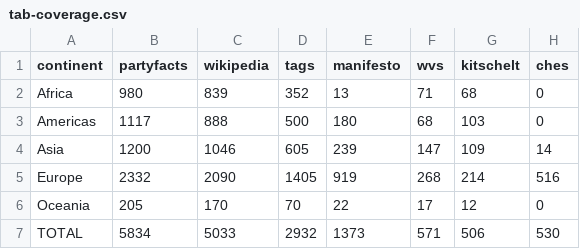
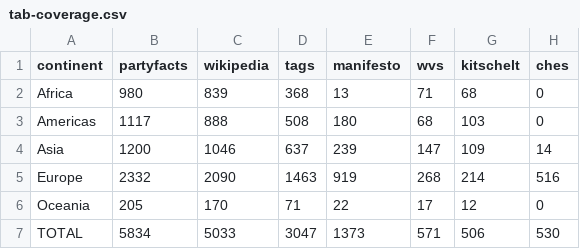
Before and after one commit to hdigital/partypositions-wikitags, a CSV file: 06-figures-tables/tab-coverage.csv, drawn as a sheet.

```diff
--- a/06-figures-tables/tab-coverage.csv
+++ b/06-figures-tables/tab-coverage.csv
@@ -1,7 +1,7 @@
 continent,partyfacts,wikipedia,tags,manifesto,wvs,kitschelt,ches
-Africa,980,839,352,13,71,68,0
-Americas,1117,888,500,180,68,103,0
-Asia,1200,1046,605,239,147,109,14
-Europe,2332,2090,1405,919,268,214,516
-Oceania,205,170,70,22,17,12,0
-TOTAL,5834,5033,2932,1373,571,506,530
+Africa,980,839,368,13,71,68,0
+Americas,1117,888,508,180,68,103,0
+Asia,1200,1046,637,239,147,109,14
+Europe,2332,2090,1463,919,268,214,516
+Oceania,205,170,71,22,17,12,0
+TOTAL,5834,5033,3047,1373,571,506,530
```
Also changed, not shown: 04-data-final/party-position-tags.csv, 05-validation/correlation-country.csv, 14 other files.
